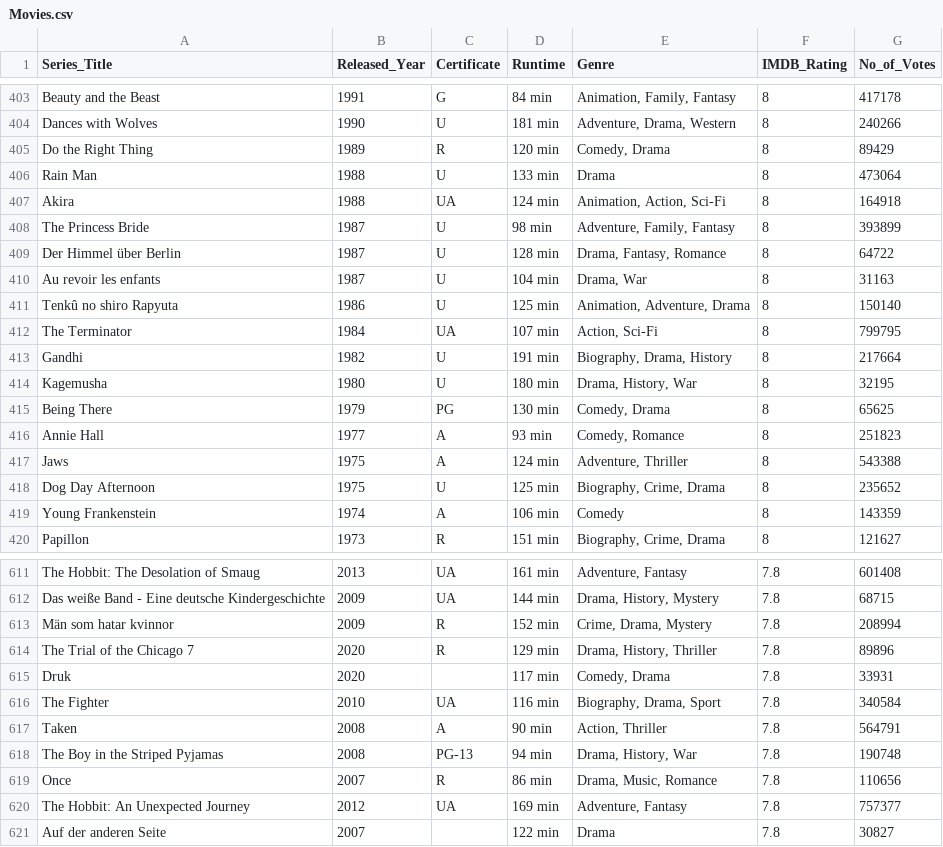
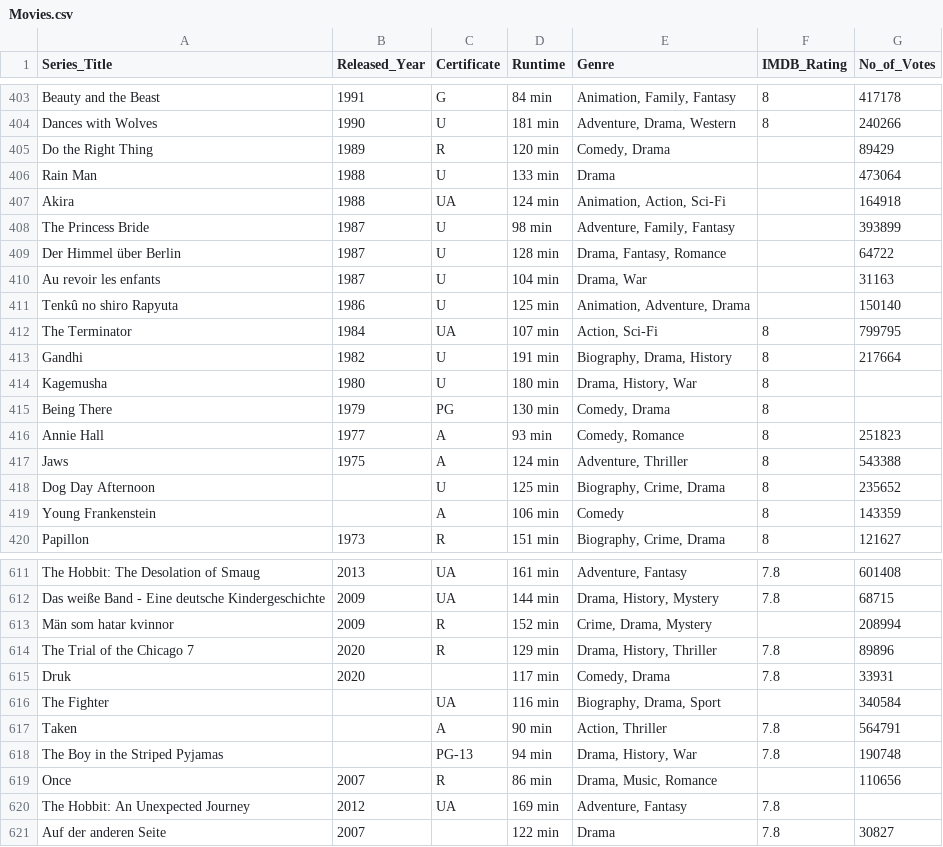
Before and after one commit to PrinceG-2k6/Mini_Project, a CSV file: ML_Project/Movie_Rating/Src/Movies.csv, drawn as a sheet; only a part is shown, gaps mark what is left out; the diff covers the shown part only.

```diff
--- a/ML_Project/Movie_Rating/Src/Movies.csv
+++ b/ML_Project/Movie_Rating/Src/Movies.csv
@@ -404,17 +404,17 @@ Beauty and the Beast,1991,G,84 min,"Animation, Family, Fantasy",8,417178
 Dances with Wolves,1990,U,181 min,"Adventure, Drama, Western",8,240266
-Do the Right Thing,1989,R,120 min,"Comedy, Drama",8,89429
-Rain Man,1988,U,133 min,Drama,8,473064
-Akira,1988,UA,124 min,"Animation, Action, Sci-Fi",8,164918
-The Princess Bride,1987,U,98 min,"Adventure, Family, Fantasy",8,393899
-Der Himmel über Berlin,1987,U,128 min,"Drama, Fantasy, Romance",8,64722
-Au revoir les enfants,1987,U,104 min,"Drama, War",8,31163
-Tenkû no shiro Rapyuta,1986,U,125 min,"Animation, Adventure, Drama",8,150140
+Do the Right Thing,1989,R,120 min,"Comedy, Drama",,89429
+Rain Man,1988,U,133 min,Drama,,473064
+Akira,1988,UA,124 min,"Animation, Action, Sci-Fi",,164918
+The Princess Bride,1987,U,98 min,"Adventure, Family, Fantasy",,393899
+Der Himmel über Berlin,1987,U,128 min,"Drama, Fantasy, Romance",,64722
+Au revoir les enfants,1987,U,104 min,"Drama, War",,31163
+Tenkû no shiro Rapyuta,1986,U,125 min,"Animation, Adventure, Drama",,150140
 The Terminator,1984,UA,107 min,"Action, Sci-Fi",8,799795
 Gandhi,1982,U,191 min,"Biography, Drama, History",8,217664
-Kagemusha,1980,U,180 min,"Drama, History, War",8,32195
-Being There,1979,PG,130 min,"Comedy, Drama",8,65625
+Kagemusha,1980,U,180 min,"Drama, History, War",8,
+Being There,1979,PG,130 min,"Comedy, Drama",8,
 Annie Hall,1977,A,93 min,"Comedy, Romance",8,251823
 Jaws,1975,A,124 min,"Adventure, Thriller",8,543388
-Dog Day Afternoon,1975,U,125 min,"Biography, Crime, Drama",8,235652
-Young Frankenstein,1974,A,106 min,Comedy,8,143359
+Dog Day Afternoon,,U,125 min,"Biography, Crime, Drama",8,235652
+Young Frankenstein,,A,106 min,Comedy,8,143359
 Papillon,1973,R,151 min,"Biography, Crime, Drama",8,121627
@@ -612,10 +612,10 @@ The Hobbit: The Desolation of Smaug,2013,UA,161 min,"Adventure, Fantasy",7.8,601
 Das weiße Band - Eine deutsche Kindergeschichte,2009,UA,144 min,"Drama, History, Mystery",7.8,68715
-Män som hatar kvinnor,2009,R,152 min,"Crime, Drama, Mystery",7.8,208994
+Män som hatar kvinnor,2009,R,152 min,"Crime, Drama, Mystery",,208994
 The Trial of the Chicago 7,2020,R,129 min,"Drama, History, Thriller",7.8,89896
 Druk,2020,,117 min,"Comedy, Drama",7.8,33931
-The Fighter,2010,UA,116 min,"Biography, Drama, Sport",7.8,340584
-Taken,2008,A,90 min,"Action, Thriller",7.8,564791
-The Boy in the Striped Pyjamas,2008,PG-13,94 min,"Drama, History, War",7.8,190748
-Once,2007,R,86 min,"Drama, Music, Romance",7.8,110656
-The Hobbit: An Unexpected Journey,2012,UA,169 min,"Adventure, Fantasy",7.8,757377
+The Fighter,,UA,116 min,"Biography, Drama, Sport",,340584
+Taken,,A,90 min,"Action, Thriller",7.8,564791
+The Boy in the Striped Pyjamas,,PG-13,94 min,"Drama, History, War",7.8,190748
+Once,2007,R,86 min,"Drama, Music, Romance",,110656
+The Hobbit: An Unexpected Journey,2012,UA,169 min,"Adventure, Fantasy",7.8,
 Auf der anderen Seite,2007,,122 min,Drama,7.8,30827
```
Also changed, not shown: 97 edited cells elsewhere in this file, 1 other file.
